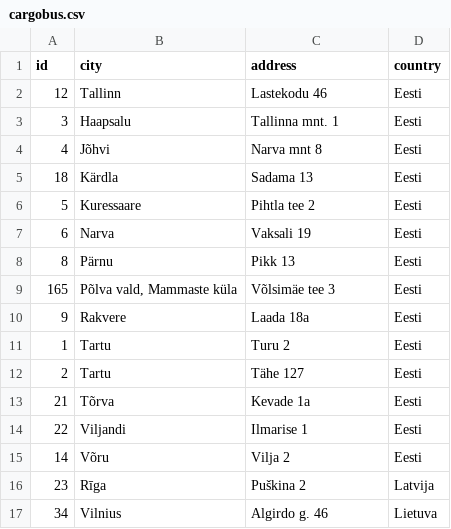
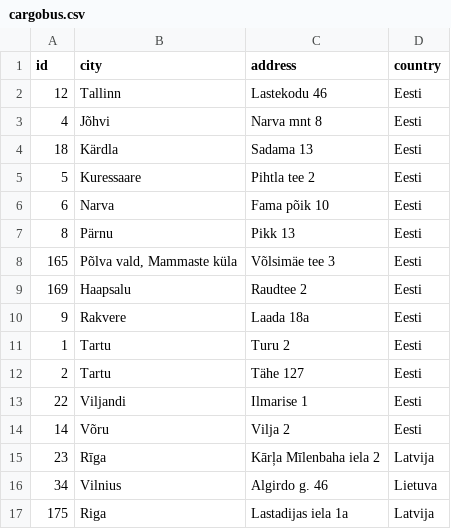
Before and after one commit to bits-ee/cs-cart-addons, a CSV file: bd_pickup_locations/app/addons/bd_pickup_providers/cargobus.csv, drawn as a sheet.

```diff
--- a/bd_pickup_locations/app/addons/bd_pickup_providers/cargobus.csv
+++ b/bd_pickup_locations/app/addons/bd_pickup_providers/cargobus.csv
@@ -2,3 +2,2 @@ id,city,address,country
 12,Tallinn,Lastekodu 46,Eesti
-3,Haapsalu,Tallinna mnt. 1,Eesti
 4,Jõhvi,Narva mnt 8,Eesti
@@ -6,5 +5,6 @@ id,city,address,country
 5,Kuressaare,Pihtla tee 2,Eesti
-6,Narva,Vaksali 19,Eesti
+6,Narva,Fama põik 10,Eesti
 8,Pärnu,Pikk 13,Eesti
 165,"Põlva vald, Mammaste küla",Võlsimäe tee 3,Eesti
+169,Haapsalu,Raudtee 2,Eesti
 9,Rakvere,Laada 18a,Eesti
@@ -12,6 +12,6 @@ id,city,address,country
 2,Tartu,Tähe 127,Eesti
-21,Tõrva,Kevade 1a,Eesti
 22,Viljandi,Ilmarise 1,Eesti
 14,Võru,Vilja 2,Eesti
-23,Rīga,Puškina 2,Latvija
+23,Rīga,Kārļa Mīlenbaha iela 2,Latvija
 34,Vilnius,Algirdo g. 46,Lietuva
+175,Riga,Lastadijas iela 1a,Latvija
```
Also changed, not shown: 6 other files.
